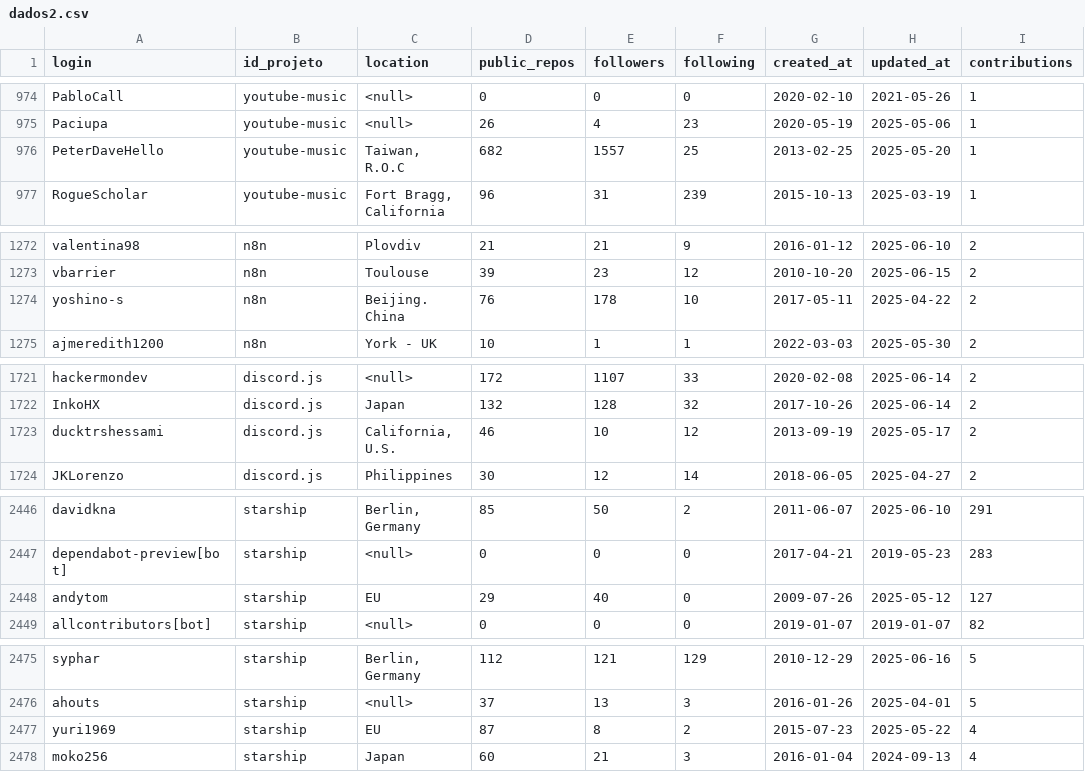
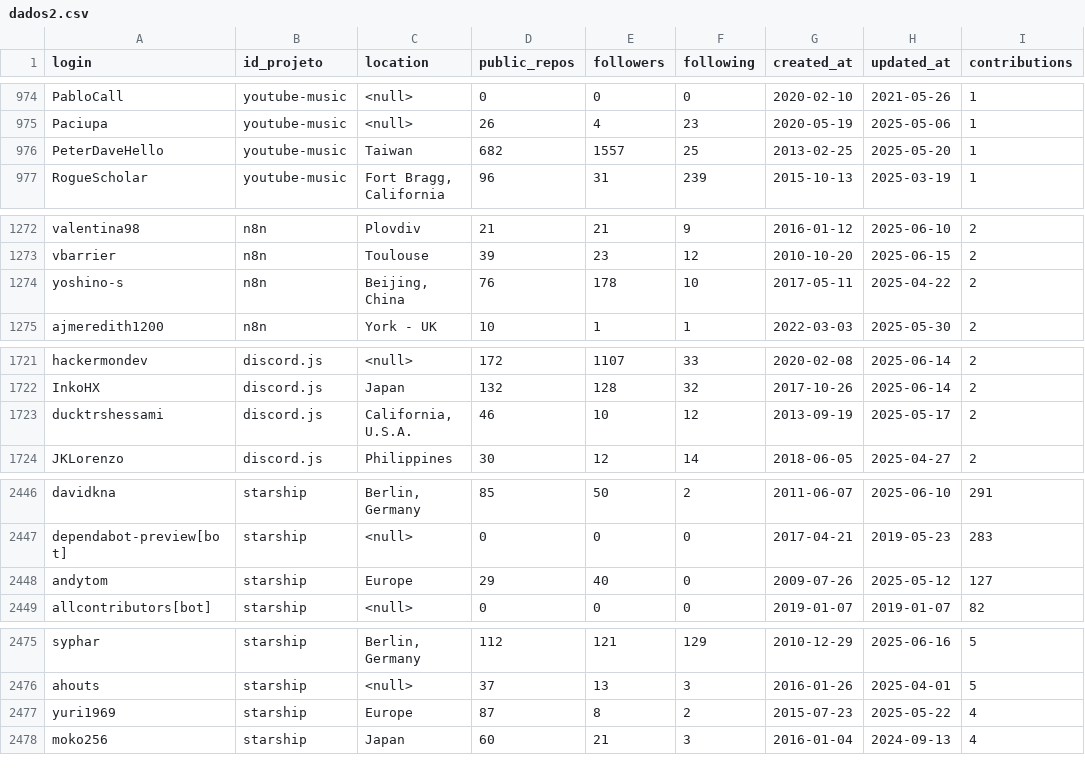
Before and after one commit to FrogBeto/TCC, a CSV file: dados2.csv, drawn as a sheet; only a part is shown, gaps mark what is left out; the diff covers the shown part only.

```diff
--- a/dados2.csv
+++ b/dados2.csv
@@ -975,3 +975,3 @@ PabloCall;youtube-music;<null>;0;0;0;2020-02-10;2021-05-26;1
 Paciupa;youtube-music;<null>;26;4;23;2020-05-19;2025-05-06;1
-PeterDaveHello;youtube-music;Taiwan, R.O.C;682;1557;25;2013-02-25;2025-05-20;1
+PeterDaveHello;youtube-music;Taiwan;682;1557;25;2013-02-25;2025-05-20;1
 RogueScholar;youtube-music;Fort Bragg, California;96;31;239;2015-10-13;2025-03-19;1
@@ -1273,3 +1273,3 @@ valentina98;n8n;Plovdiv;21;21;9;2016-01-12;2025-06-10;2
 vbarrier;n8n;Toulouse;39;23;12;2010-10-20;2025-06-15;2
-yoshino-s;n8n;Beijing. China;76;178;10;2017-05-11;2025-04-22;2
+yoshino-s;n8n;Beijing, China;76;178;10;2017-05-11;2025-04-22;2
 ajmeredith1200;n8n;York - UK ;10;1;1;2022-03-03;2025-05-30;2
@@ -1722,3 +1722,3 @@ hackermondev;discord.js;<null>;172;1107;33;2020-02-08;2025-06-14;2
 InkoHX;discord.js;Japan;132;128;32;2017-10-26;2025-06-14;2
-ducktrshessami;discord.js;California, U.S.;46;10;12;2013-09-19;2025-05-17;2
+ducktrshessami;discord.js;California, U.S.A.;46;10;12;2013-09-19;2025-05-17;2
 JKLorenzo;discord.js;Philippines;30;12;14;2018-06-05;2025-04-27;2
@@ -2447,3 +2447,3 @@ davidkna;starship;Berlin, Germany;85;50;2;2011-06-07;2025-06-10;291
 dependabot-preview[bot];starship;<null>;0;0;0;2017-04-21;2019-05-23;283
-andytom;starship;EU;29;40;0;2009-07-26;2025-05-12;127
+andytom;starship;Europe;29;40;0;2009-07-26;2025-05-12;127
 allcontributors[bot];starship;<null>;0;0;0;2019-01-07;2019-01-07;82
@@ -2476,3 +2476,3 @@ syphar;starship;Berlin, Germany;112;121;129;2010-12-29;2025-06-16;5
 ahouts;starship;<null>;37;13;3;2016-01-26;2025-04-01;5
-yuri1969;starship;EU;87;8;2;2015-07-23;2025-05-22;4
+yuri1969;starship;Europe;87;8;2;2015-07-23;2025-05-22;4
 moko256;starship;Japan;60;21;3;2016-01-04;2024-09-13;4
```
Also changed, not shown: 17 edited cells elsewhere in this file, 1 other file.
